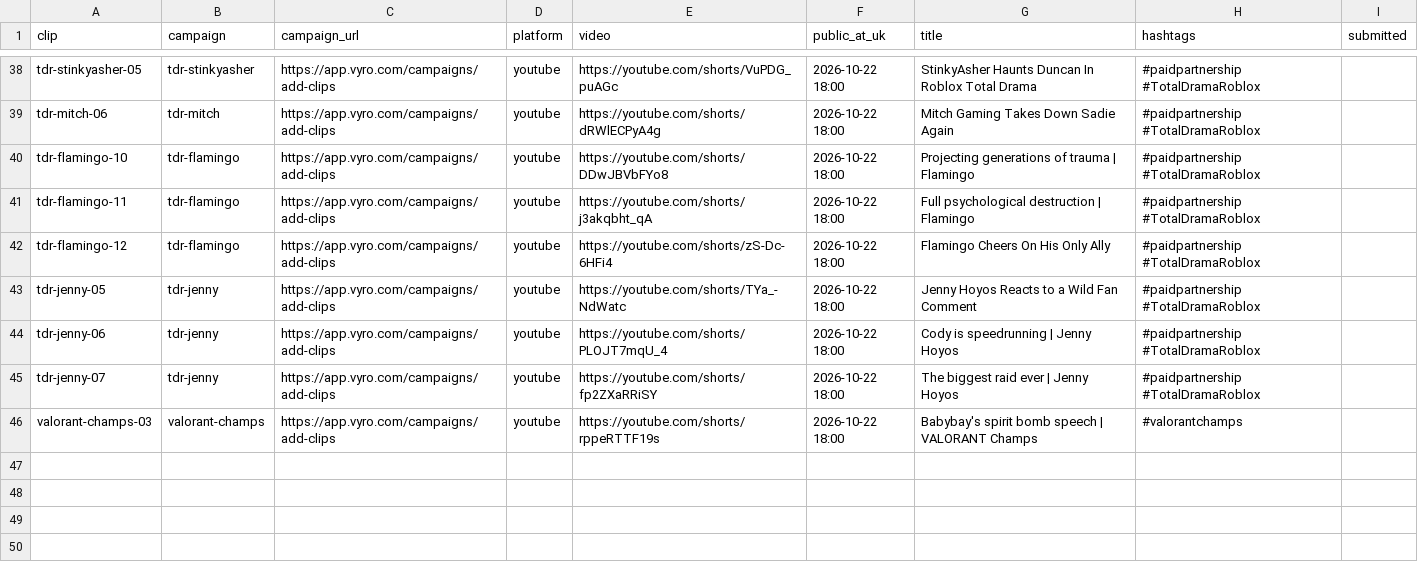
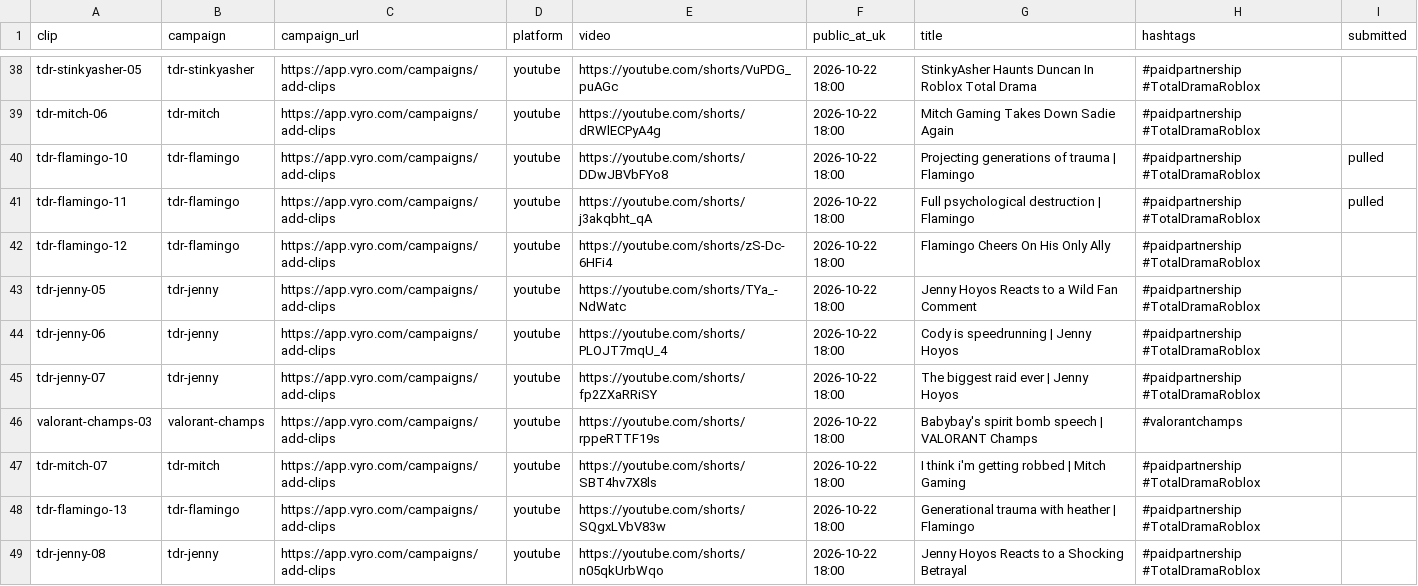
Before and after one commit to quickplay-studio/quickplay-autopilot, a CSV file: clips/submit.csv, drawn as a sheet; only a part is shown, gaps mark what is left out.

Commit message:
Clips 2026-10-22 14:21

```diff
--- a/clips/submit.csv
+++ b/clips/submit.csv
@@ -39,4 +39,4 @@ tdr-stinkyasher-05,tdr-stinkyasher,https://app.vyro.com/campaigns/add-clips,yout
 tdr-mitch-06,tdr-mitch,https://app.vyro.com/campaigns/add-clips,youtube,https://youtube.com/shorts/dRWlECPyA4g,2026-10-22 18:00,Mitch Gaming Takes Down Sadie Again,#paidpartnership #TotalDramaRoblox,
-tdr-flamingo-10,tdr-flamingo,https://app.vyro.com/campaigns/add-clips,youtube,https://youtube.com/shorts/DDwJBVbFYo8,2026-10-22 18:00,Projecting generations of trauma | Flamingo,#paidpartnership #TotalDramaRoblox,
-tdr-flamingo-11,tdr-flamingo,https://app.vyro.com/campaigns/add-clips,youtube,https://youtube.com/shorts/j3akqbht_qA,2026-10-22 18:00,Full psychological destruction | Flamingo,#paidpartnership #TotalDramaRoblox,
+tdr-flamingo-10,tdr-flamingo,https://app.vyro.com/campaigns/add-clips,youtube,https://youtube.com/shorts/DDwJBVbFYo8,2026-10-22 18:00,Projecting generations of trauma | Flamingo,#paidpartnership #TotalDramaRoblox,pulled
+tdr-flamingo-11,tdr-flamingo,https://app.vyro.com/campaigns/add-clips,youtube,https://youtube.com/shorts/j3akqbht_qA,2026-10-22 18:00,Full psychological destruction | Flamingo,#paidpartnership #TotalDramaRoblox,pulled
 tdr-flamingo-12,tdr-flamingo,https://app.vyro.com/campaigns/add-clips,youtube,https://youtube.com/shorts/zS-Dc-6HFi4,2026-10-22 18:00,Flamingo Cheers On His Only Ally,#paidpartnership #TotalDramaRoblox,
@@ -46 +46,4 @@ tdr-jenny-07,tdr-jenny,https://app.vyro.com/campaigns/add-clips,youtube,https://
 valorant-champs-03,valorant-champs,https://app.vyro.com/campaigns/add-clips,youtube,https://youtube.com/shorts/rppeRTTF19s,2026-10-22 18:00,Babybay's spirit bomb speech | VALORANT Champs,#valorantchamps,
+tdr-mitch-07,tdr-mitch,https://app.vyro.com/campaigns/add-clips,youtube,https://youtube.com/shorts/SBT4hv7X8ls,2026-10-22 18:00,I think i'm getting robbed | Mitch Gaming,#paidpartnership #TotalDramaRoblox,
+tdr-flamingo-13,tdr-flamingo,https://app.vyro.com/campaigns/add-clips,youtube,https://youtube.com/shorts/SQgxLVbV83w,2026-10-22 18:00,Generational trauma with heather | Flamingo,#paidpartnership #TotalDramaRoblox,
+tdr-jenny-08,tdr-jenny,https://app.vyro.com/campaigns/add-clips,youtube,https://youtube.com/shorts/n05qkUrbWqo,2026-10-22 18:00,Jenny Hoyos Reacts to a Shocking Betrayal,#paidpartnership #TotalDramaRoblox,
```
Also changed, not shown: clips/stats.csv, 10 other files.
